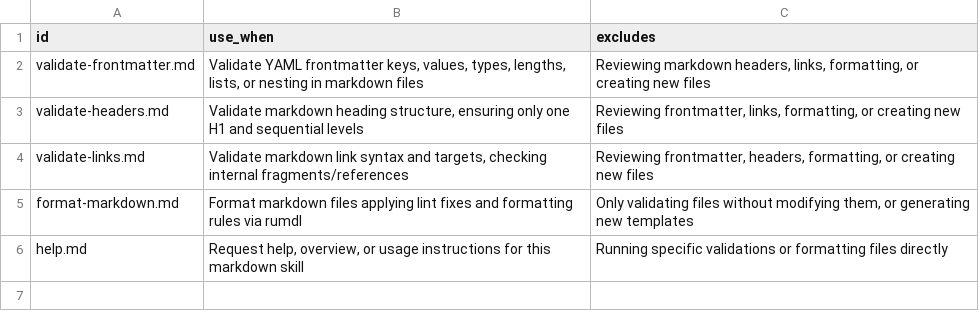
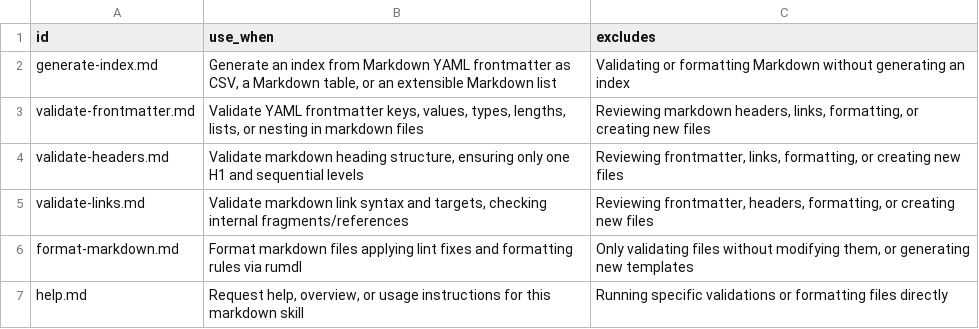
Before and after one commit to mols3131d/mols-agent-assets, a CSV file: src/skills/mols-markdown-scripts/workflows/INDEX.csv, drawn as a sheet.

Commit message:
feat(markdown-scripts): support nested grouping in index generator

```diff
--- a/src/skills/mols-markdown-scripts/workflows/INDEX.csv
+++ b/src/skills/mols-markdown-scripts/workflows/INDEX.csv
@@ -1,2 +1,3 @@
 id,use_when,excludes
+generate-index.md,"Generate an index from Markdown YAML frontmatter as CSV, a Markdown table, or an extensible Markdown list","Validating or formatting Markdown without generating an index"
 validate-frontmatter.md,"Validate YAML frontmatter keys, values, types, lengths, lists, or nesting in markdown files","Reviewing markdown headers, links, formatting, or creating new files"
```
Also changed, not shown: 4 other files.
